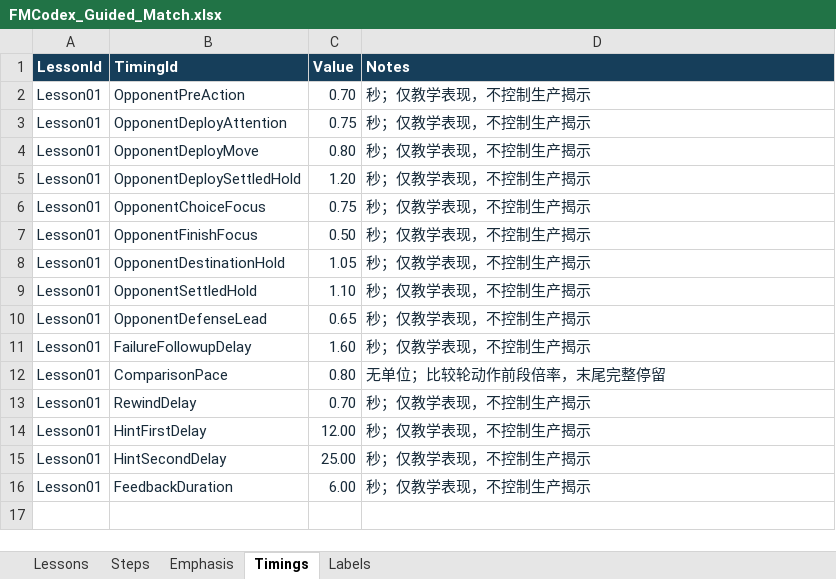
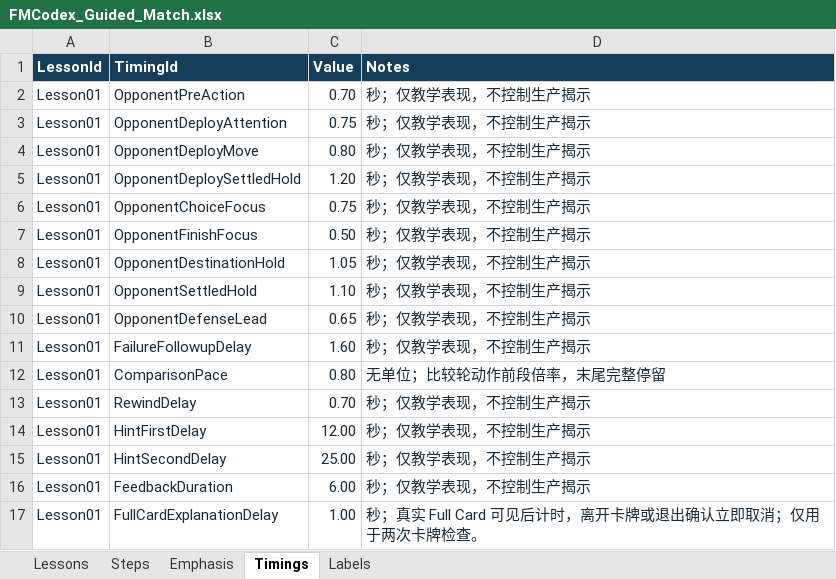
Before and after one commit to Lucho34/FMCodex, an Excel workbook: ContentSource/Tutorial/FMCodex_Guided_Match.xlsx, sheet Timings, drawn as a sheet; values as stored, in another font and other column widths than the file's, no borders; table styles not drawn; the diff names each change by its address in the sheet, - before the commit and + after, or states it on an @@ line.

```diff
--- a/ContentSource/Tutorial/FMCodex_Guided_Match.xlsx (sheet Timings)
+++ b/ContentSource/Tutorial/FMCodex_Guided_Match.xlsx (sheet Timings)
+row 17: Lesson01 | FullCardExplanationDelay | 1.00 | 秒；真实 Full Card 可见后计时，离开卡牌或退出确认立即取消；仅用于两次卡牌检查。
```
Also changed, not shown: sheet Emphasis, sheet Steps, ContentSource/PlayerContent/FMCodex_Canonical_Player_Content.xlsx, 16 other files.
